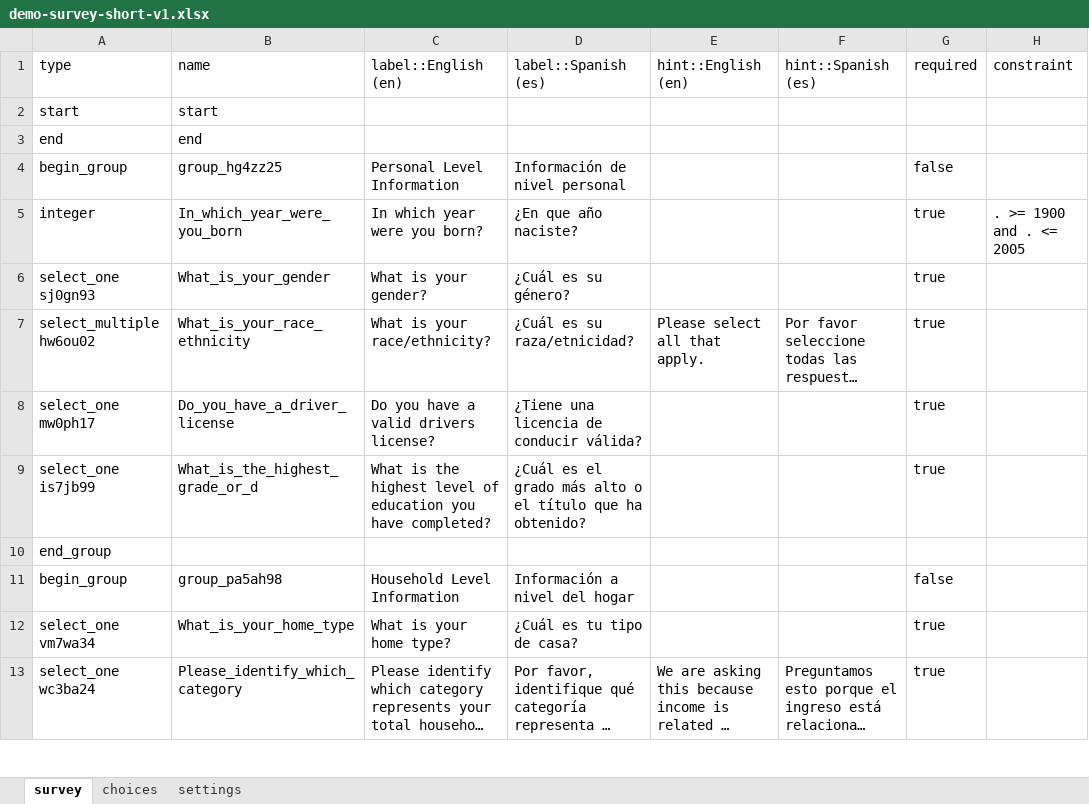
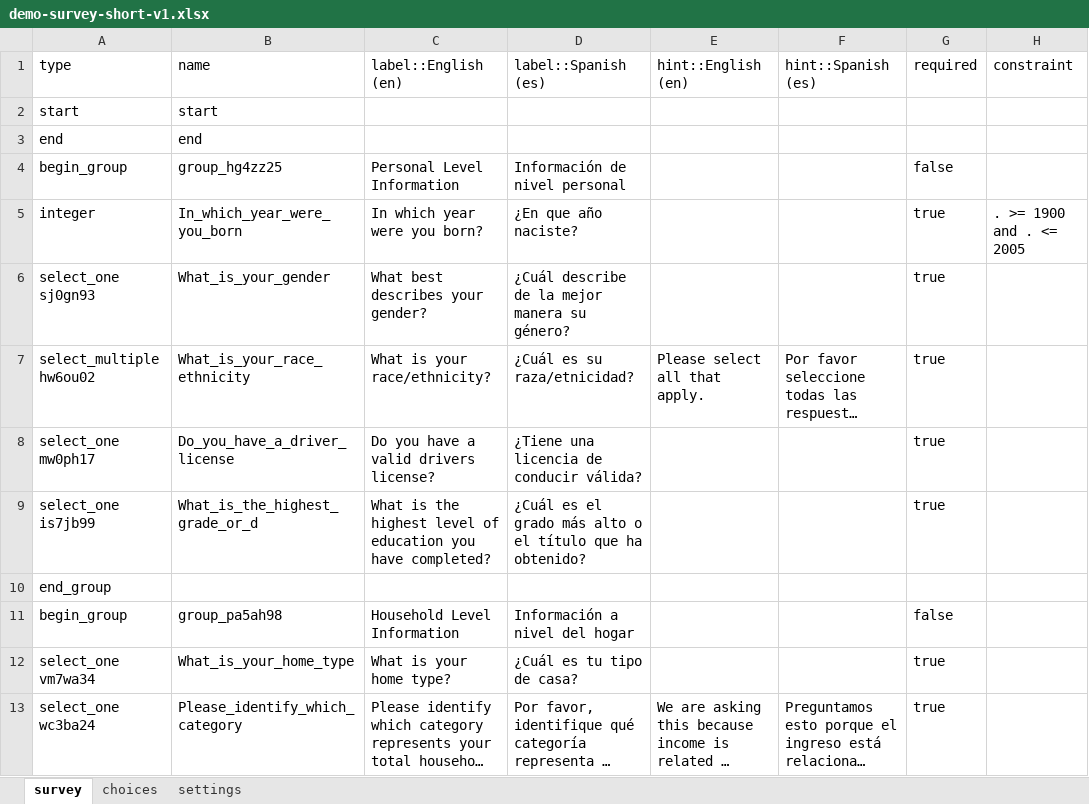
Before and after one commit to e-mission/nrel-openpath-deploy-configs, an Excel workbook: survey-resources/data-xls/demo-survey-short-v1.xlsx, sheet survey, drawn as a sheet; only a part is shown; long unchanged cells end in …; values as stored, in another font and other column widths than the file's, no borders; the diff names each change by its address in the sheet, - before the commit and + after, or states it on an @@ line.

Commit message:
update response options for gender+license

```diff
--- a/survey-resources/data-xls/demo-survey-short-v1.xlsx (sheet survey)
+++ b/survey-resources/data-xls/demo-survey-short-v1.xlsx (sheet survey)
-C6 (label::English (en)): What is your gender?
+C6 (label::English (en)): What best describes your gender?
-D6 (label::Spanish (es)): ¿Cuál es su género?
+D6 (label::Spanish (es)): ¿Cuál describe de la mejor manera su género?
```
Also changed, not shown: sheet choices, 2 other files.
